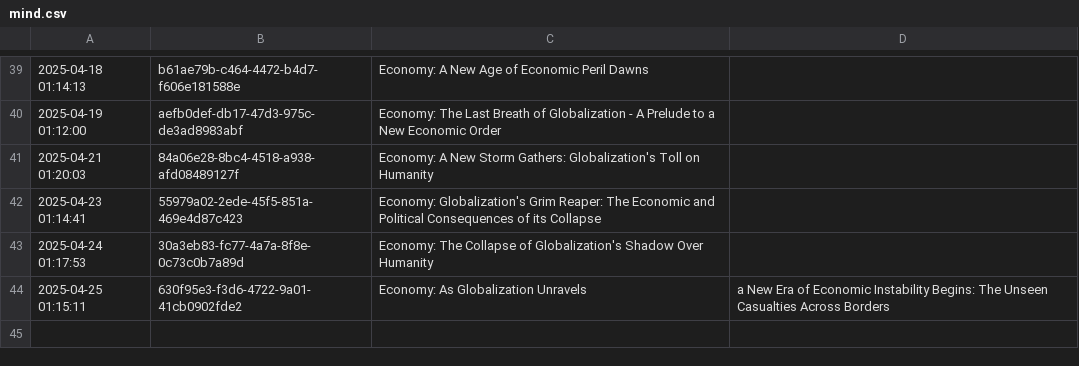
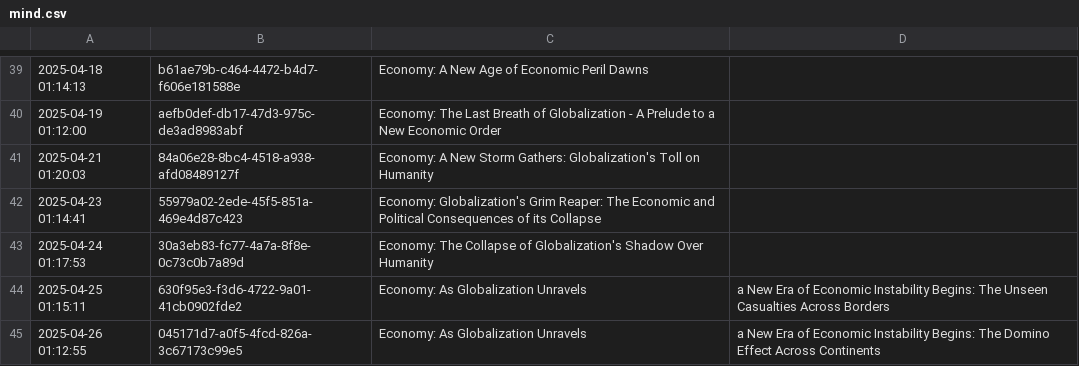
Before and after one commit to cryptoroom203/AI-insight, a CSV file: mind/mind.csv, drawn as a sheet; only a part is shown, gaps mark what is left out.

```diff
--- a/mind/mind.csv
+++ b/mind/mind.csv
@@ -44 +44,2 @@
 2025-04-25 01:15:11,630f95e3-f3d6-4722-9a01-41cb0902fde2,Economy: As Globalization Unravels, a New Era of Economic Instability Begins: The Unseen Casualties Across Borders
+2025-04-26 01:12:55,045171d7-a0f5-4fcd-826a-3c67173c99e5,Economy: As Globalization Unravels, a New Era of Economic Instability Begins: The Domino Effect Across Continents
```
Also changed, not shown: 1 other file.
